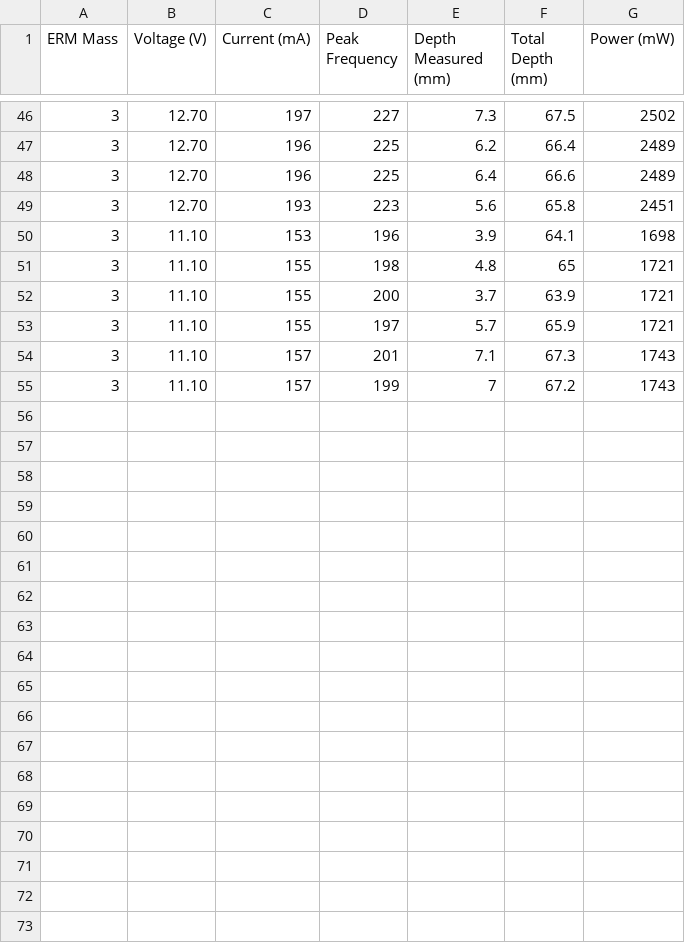
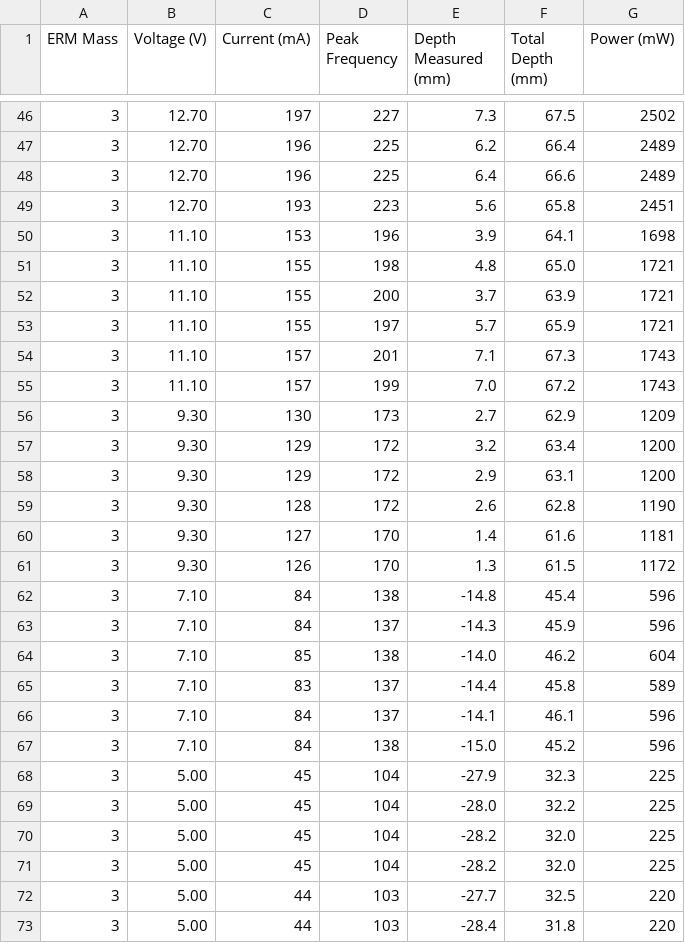
Before and after one commit to OzzysMess/clamming, a CSV file: Data/frequencyVdepth8_trimmed.csv, drawn as a sheet; only a part is shown, gaps mark what is left out; the diff covers the shown part only.

```diff
--- a/Data/frequencyVdepth8_trimmed.csv
+++ b/Data/frequencyVdepth8_trimmed.csv
@@ -50,3 +50,3 @@ ERM Mass,Voltage (V),Current (mA),Peak Frequency,Depth Measured (mm),Total Depth
 3,11.10,153,196,3.9,64.1,1698
-3,11.10,155,198,4.8,65,1721
+3,11.10,155,198,4.8,65.0,1721
 3,11.10,155,200,3.7,63.9,1721
@@ -54,2 +54,20 @@ ERM Mass,Voltage (V),Current (mA),Peak Frequency,Depth Measured (mm),Total Depth
 3,11.10,157,201,7.1,67.3,1743
-3,11.10,157,199,7,67.2,1743
+3,11.10,157,199,7.0,67.2,1743
+3,9.30,130,173,2.7,62.9,1209
+3,9.30,129,172,3.2,63.4,1200
+3,9.30,129,172,2.9,63.1,1200
+3,9.30,128,172,2.6,62.8,1190
+3,9.30,127,170,1.4,61.6,1181
+3,9.30,126,170,1.3,61.5,1172
+3,7.10,84,138,-14.8,45.4,596
+3,7.10,84,137,-14.3,45.9,596
+3,7.10,85,138,-14.0,46.2,604
+3,7.10,83,137,-14.4,45.8,589
+3,7.10,84,137,-14.1,46.1,596
+3,7.10,84,138,-15.0,45.2,596
+3,5.00,45,104,-27.9,32.3,225
+3,5.00,45,104,-28.0,32.2,225
+3,5.00,45,104,-28.2,32.0,225
+3,5.00,45,104,-28.2,32.0,225
+3,5.00,44,103,-27.7,32.5,220
+3,5.00,44,103,-28.4,31.8,220
```
Also changed, not shown: 9 edited cells elsewhere in this file, Data/frequencyVdepth8.csv, 1 other file.
